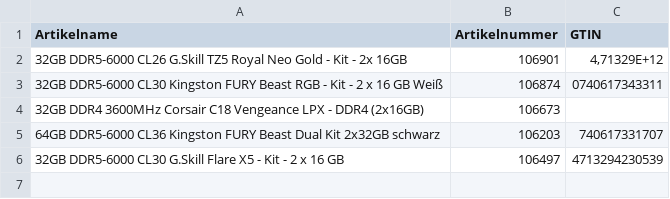
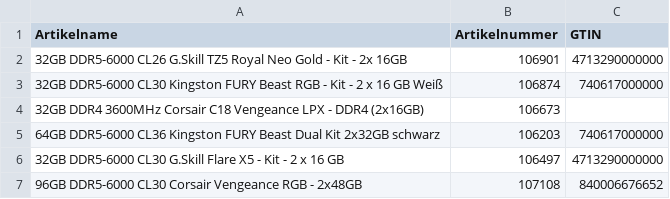
Before and after one commit to Mcmoneybags-afk/Open_AI_Searcher, a CSV file: input_csv/02_Arbeitsspeicher/RAMs.csv, drawn as a sheet.

```diff
--- a/input_csv/02_Arbeitsspeicher/RAMs.csv
+++ b/input_csv/02_Arbeitsspeicher/RAMs.csv
@@ -1,6 +1,7 @@
 Artikelname;Artikelnummer;GTIN
-32GB DDR5-6000 CL26 G.Skill TZ5 Royal Neo Gold - Kit - 2x 16GB;106901;4,71329E+12
-32GB DDR5-6000 CL30 Kingston FURY Beast RGB - Kit - 2 x 16 GB Weiß;106874;0740617343311
+32GB DDR5-6000 CL26 G.Skill TZ5 Royal Neo Gold - Kit - 2x 16GB;106901;4713290000000
+32GB DDR5-6000 CL30 Kingston FURY Beast RGB - Kit - 2 x 16 GB Weiß;106874;740617000000
 32GB DDR4 3600MHz Corsair C18 Vengeance LPX - DDR4 (2x16GB);106673;
-64GB DDR5-6000 CL36 Kingston FURY Beast Dual Kit 2x32GB schwarz;106203;740617331707
-32GB DDR5-6000 CL30 G.Skill Flare X5 - Kit - 2 x 16 GB;106497;4713294230539
+64GB DDR5-6000 CL36 Kingston FURY Beast Dual Kit 2x32GB schwarz;106203;740617000000
+32GB DDR5-6000 CL30 G.Skill Flare X5 - Kit - 2 x 16 GB;106497;4713290000000
+96GB DDR5-6000 CL30  Corsair Vengeance RGB - 2x48GB;107108;840006676652
```
Also changed, not shown: input_csv/05_Mainboards/Mainboards.csv, 1 other file.
